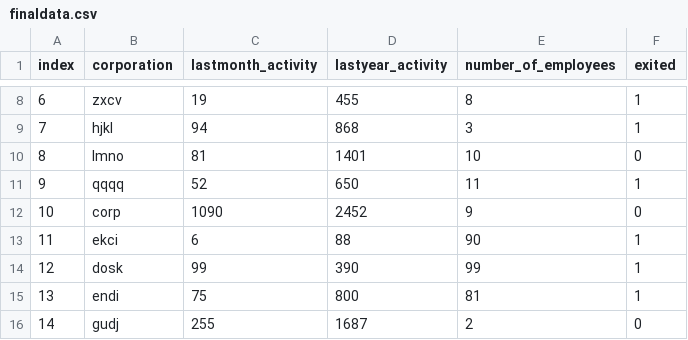
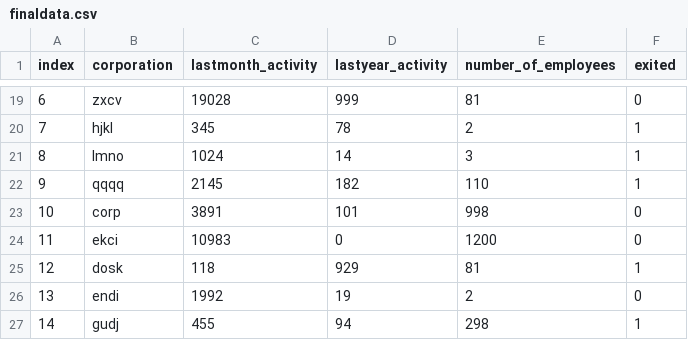
Before and after one commit to mdeevan/dynamic-risk-assessment-system, a CSV file: ingesteddata/finaldata.csv, drawn as a sheet; only a part is shown, gaps mark what is left out; the diff covers the shown part only.

```diff
--- a/ingesteddata/finaldata.csv
+++ b/ingesteddata/finaldata.csv
@@ -8,9 +19,9 @@ index,corporation,lastmonth_activity,lastyear_activity,number_of_employees,exite
-6,zxcv,19,455,8,1
-7,hjkl,94,868,3,1
-8,lmno,81,1401,10,0
-9,qqqq,52,650,11,1
-10,corp,1090,2452,9,0
-11,ekci,6,88,90,1
-12,dosk,99,390,99,1
-13,endi,75,800,81,1
-14,gudj,255,1687,2,0
+6,zxcv,19028,999,81,0
+7,hjkl,345,78,2,1
+8,lmno,1024,14,3,1
+9,qqqq,2145,182,110,1
+10,corp,3891,101,998,0
+11,ekci,10983,0,1200,0
+12,dosk,118,929,81,1
+13,endi,1992,19,2,0
+14,gudj,455,94,298,1
```
Also changed, not shown: 11 added rows, 11 removed rows and 21 edited cells elsewhere in this file, production_deployment/finaldata.csv, 10 other files.
